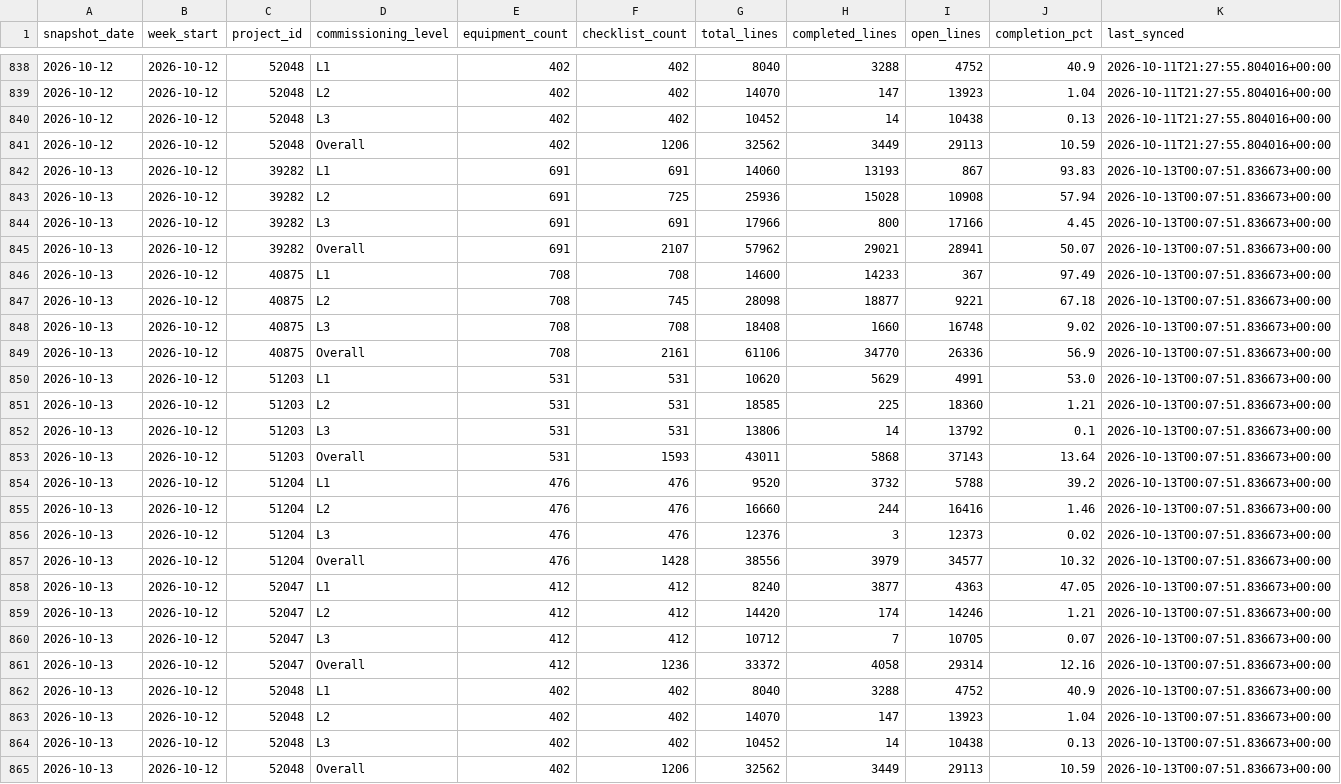
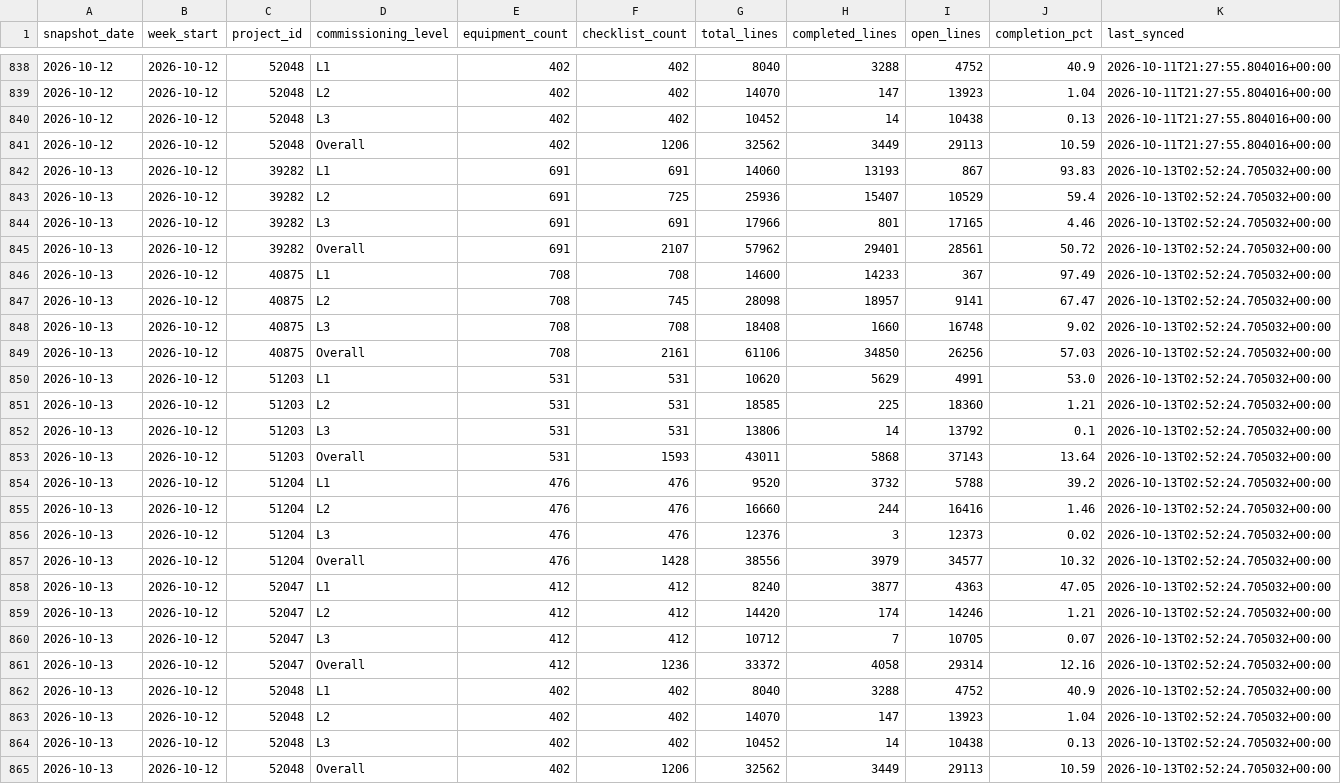
Before and after one commit to bcei-cx/cxalloy-sync-kul21, a CSV file: data/checklist_progress_daily.csv, drawn as a sheet; only a part is shown, gaps mark what is left out.

```diff
--- a/data/checklist_progress_daily.csv
+++ b/data/checklist_progress_daily.csv
@@ -841,25 +841,25 @@ snapshot_date,week_start,project_id,commissioning_level,equipment_count,checklis
 2026-10-12,2026-10-12,52048,Overall,402,1206,32562,3449,29113,10.59,2026-10-11T21:27:55.804016+00:00
-2026-10-13,2026-10-12,39282,L1,691,691,14060,13193,867,93.83,2026-10-13T00:07:51.836673+00:00
-2026-10-13,2026-10-12,39282,L2,691,725,25936,15028,10908,57.94,2026-10-13T00:07:51.836673+00:00
-2026-10-13,2026-10-12,39282,L3,691,691,17966,800,17166,4.45,2026-10-13T00:07:51.836673+00:00
-2026-10-13,2026-10-12,39282,Overall,691,2107,57962,29021,28941,50.07,2026-10-13T00:07:51.836673+00:00
-2026-10-13,2026-10-12,40875,L1,708,708,14600,14233,367,97.49,2026-10-13T00:07:51.836673+00:00
-2026-10-13,2026-10-12,40875,L2,708,745,28098,18877,9221,67.18,2026-10-13T00:07:51.836673+00:00
-2026-10-13,2026-10-12,40875,L3,708,708,18408,1660,16748,9.02,2026-10-13T00:07:51.836673+00:00
-2026-10-13,2026-10-12,40875,Overall,708,2161,61106,34770,26336,56.9,2026-10-13T00:07:51.836673+00:00
-2026-10-13,2026-10-12,51203,L1,531,531,10620,5629,4991,53.0,2026-10-13T00:07:51.836673+00:00
-2026-10-13,2026-10-12,51203,L2,531,531,18585,225,18360,1.21,2026-10-13T00:07:51.836673+00:00
-2026-10-13,2026-10-12,51203,L3,531,531,13806,14,13792,0.1,2026-10-13T00:07:51.836673+00:00
-2026-10-13,2026-10-12,51203,Overall,531,1593,43011,5868,37143,13.64,2026-10-13T00:07:51.836673+00:00
-2026-10-13,2026-10-12,51204,L1,476,476,9520,3732,5788,39.2,2026-10-13T00:07:51.836673+00:00
-2026-10-13,2026-10-12,51204,L2,476,476,16660,244,16416,1.46,2026-10-13T00:07:51.836673+00:00
-2026-10-13,2026-10-12,51204,L3,476,476,12376,3,12373,0.02,2026-10-13T00:07:51.836673+00:00
-2026-10-13,2026-10-12,51204,Overall,476,1428,38556,3979,34577,10.32,2026-10-13T00:07:51.836673+00:00
-2026-10-13,2026-10-12,52047,L1,412,412,8240,3877,4363,47.05,2026-10-13T00:07:51.836673+00:00
-2026-10-13,2026-10-12,52047,L2,412,412,14420,174,14246,1.21,2026-10-13T00:07:51.836673+00:00
-2026-10-13,2026-10-12,52047,L3,412,412,10712,7,10705,0.07,2026-10-13T00:07:51.836673+00:00
-2026-10-13,2026-10-12,52047,Overall,412,1236,33372,4058,29314,12.16,2026-10-13T00:07:51.836673+00:00
-2026-10-13,2026-10-12,52048,L1,402,402,8040,3288,4752,40.9,2026-10-13T00:07:51.836673+00:00
-2026-10-13,2026-10-12,52048,L2,402,402,14070,147,13923,1.04,2026-10-13T00:07:51.836673+00:00
-2026-10-13,2026-10-12,52048,L3,402,402,10452,14,10438,0.13,2026-10-13T00:07:51.836673+00:00
-2026-10-13,2026-10-12,52048,Overall,402,1206,32562,3449,29113,10.59,2026-10-13T00:07:51.836673+00:00
+2026-10-13,2026-10-12,39282,L1,691,691,14060,13193,867,93.83,2026-10-13T02:52:24.705032+00:00
+2026-10-13,2026-10-12,39282,L2,691,725,25936,15407,10529,59.4,2026-10-13T02:52:24.705032+00:00
+2026-10-13,2026-10-12,39282,L3,691,691,17966,801,17165,4.46,2026-10-13T02:52:24.705032+00:00
+2026-10-13,2026-10-12,39282,Overall,691,2107,57962,29401,28561,50.72,2026-10-13T02:52:24.705032+00:00
+2026-10-13,2026-10-12,40875,L1,708,708,14600,14233,367,97.49,2026-10-13T02:52:24.705032+00:00
+2026-10-13,2026-10-12,40875,L2,708,745,28098,18957,9141,67.47,2026-10-13T02:52:24.705032+00:00
+2026-10-13,2026-10-12,40875,L3,708,708,18408,1660,16748,9.02,2026-10-13T02:52:24.705032+00:00
+2026-10-13,2026-10-12,40875,Overall,708,2161,61106,34850,26256,57.03,2026-10-13T02:52:24.705032+00:00
+2026-10-13,2026-10-12,51203,L1,531,531,10620,5629,4991,53.0,2026-10-13T02:52:24.705032+00:00
+2026-10-13,2026-10-12,51203,L2,531,531,18585,225,18360,1.21,2026-10-13T02:52:24.705032+00:00
+2026-10-13,2026-10-12,51203,L3,531,531,13806,14,13792,0.1,2026-10-13T02:52:24.705032+00:00
+2026-10-13,2026-10-12,51203,Overall,531,1593,43011,5868,37143,13.64,2026-10-13T02:52:24.705032+00:00
+2026-10-13,2026-10-12,51204,L1,476,476,9520,3732,5788,39.2,2026-10-13T02:52:24.705032+00:00
+2026-10-13,2026-10-12,51204,L2,476,476,16660,244,16416,1.46,2026-10-13T02:52:24.705032+00:00
+2026-10-13,2026-10-12,51204,L3,476,476,12376,3,12373,0.02,2026-10-13T02:52:24.705032+00:00
+2026-10-13,2026-10-12,51204,Overall,476,1428,38556,3979,34577,10.32,2026-10-13T02:52:24.705032+00:00
+2026-10-13,2026-10-12,52047,L1,412,412,8240,3877,4363,47.05,2026-10-13T02:52:24.705032+00:00
+2026-10-13,2026-10-12,52047,L2,412,412,14420,174,14246,1.21,2026-10-13T02:52:24.705032+00:00
+2026-10-13,2026-10-12,52047,L3,412,412,10712,7,10705,0.07,2026-10-13T02:52:24.705032+00:00
+2026-10-13,2026-10-12,52047,Overall,412,1236,33372,4058,29314,12.16,2026-10-13T02:52:24.705032+00:00
+2026-10-13,2026-10-12,52048,L1,402,402,8040,3288,4752,40.9,2026-10-13T02:52:24.705032+00:00
+2026-10-13,2026-10-12,52048,L2,402,402,14070,147,13923,1.04,2026-10-13T02:52:24.705032+00:00
+2026-10-13,2026-10-12,52048,L3,402,402,10452,14,10438,0.13,2026-10-13T02:52:24.705032+00:00
+2026-10-13,2026-10-12,52048,Overall,402,1206,32562,3449,29113,10.59,2026-10-13T02:52:24.705032+00:00
```
Also changed, not shown: data/checklist_completion_by_equipment.csv, data/checklist_progress_equipment_changes.csv, 6 other files.
